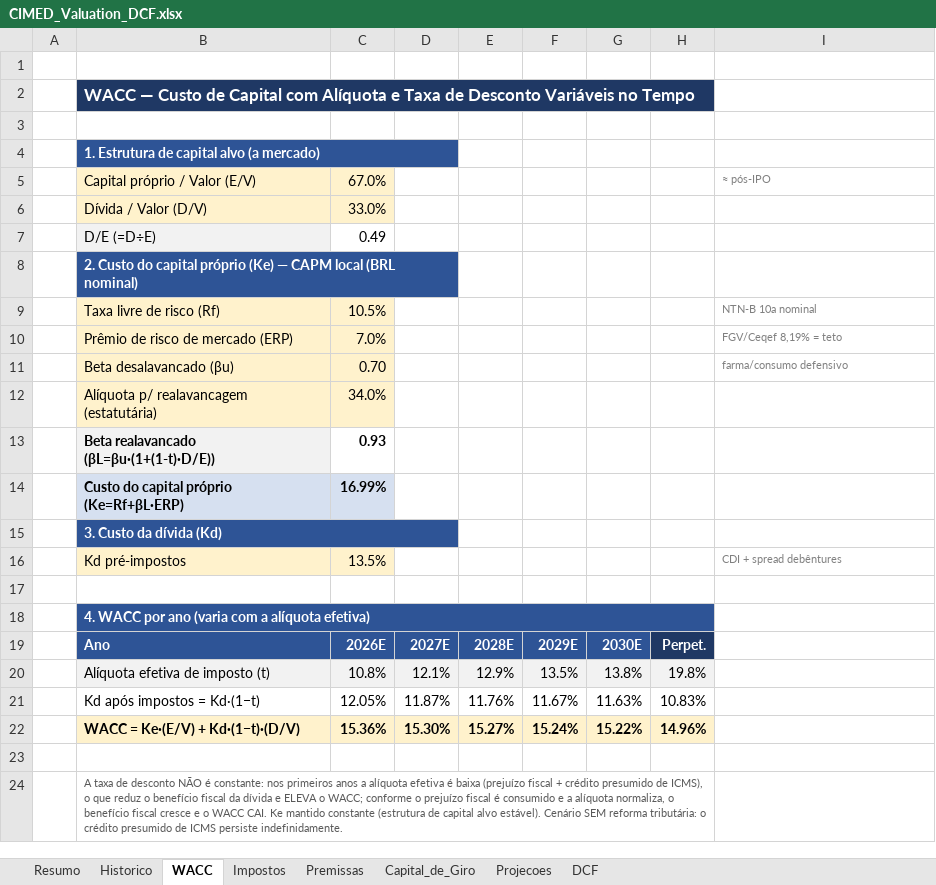
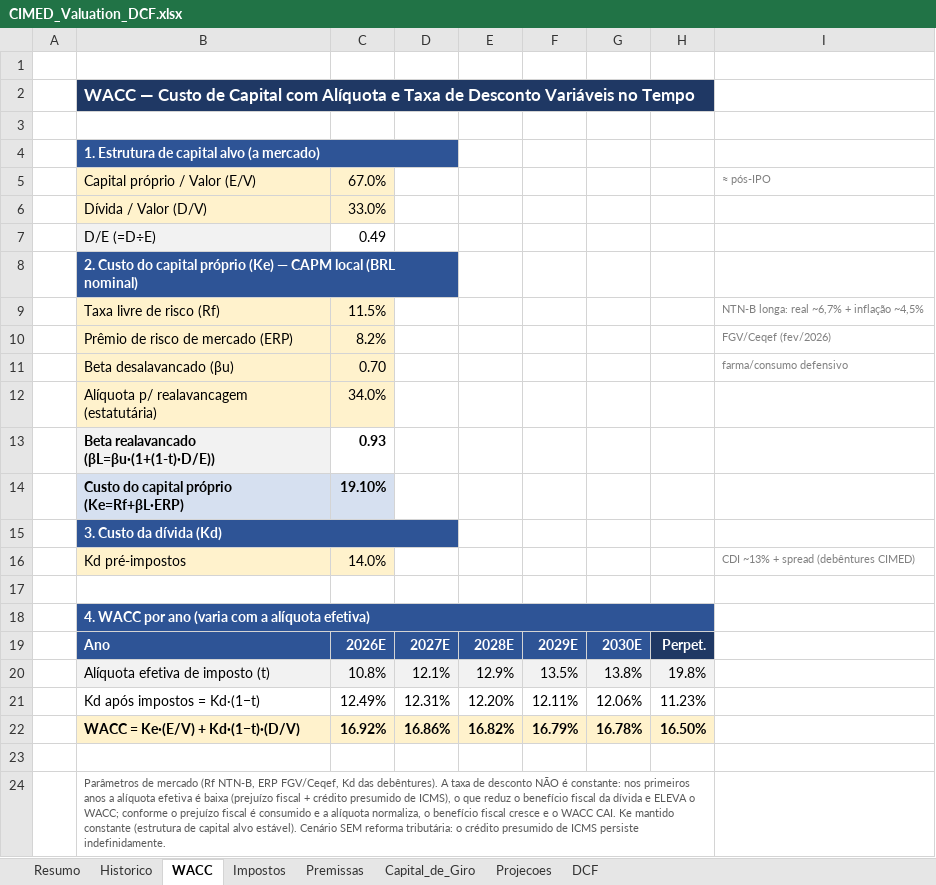
Before and after one commit to julia-continentino/bolao, an Excel workbook: CIMED_Valuation_DCF.xlsx, sheet WACC, drawn as a sheet; values as stored, in another font and other column widths than the file's, no borders; the diff names each change by its address in the sheet, - before the commit and + after, or states it on an @@ line.

```diff
--- a/CIMED_Valuation_DCF.xlsx (sheet WACC)
+++ b/CIMED_Valuation_DCF.xlsx (sheet WACC)
-C9: 10.5%
+C9: 11.5%
-I9: NTN-B 10a nominal
+I9: NTN-B longa: real ~6,7% + inflação ~4,5%
-C10: 7.0%
+C10: 8.2%
-I10: FGV/Ceqef 8,19% = teto
+I10: FGV/Ceqef (fev/2026)
-C14: 16.99%
+C14: 19.10%
-C16: 13.5%
+C16: 14.0%
-I16: CDI + spread debêntures
+I16: CDI ~13% + spread (debêntures CIMED)
-C21: 12.05%
+C21: 12.49%
-D21: 11.87%
+D21: 12.31%
-E21: 11.76%
+E21: 12.20%
-F21: 11.67%
+F21: 12.11%
-G21: 11.63%
+G21: 12.06%
-H21: 10.83%
+H21: 11.23%
-C22: 15.36%
+C22: 16.92%
-D22: 15.30%
+D22: 16.86%
-E22: 15.27%
+E22: 16.82%
-F22: 15.24%
+F22: 16.79%
-G22: 15.22%
+G22: 16.78%
-H22: 14.96%
+H22: 16.50%
-B24: A taxa…
+B24: Parâmetros de mercado (Rf NTN-B, ERP FGV/Ceqef, Kd das debêntures). A taxa…
```
Also changed, not shown: sheet DCF, sheet Resumo.
